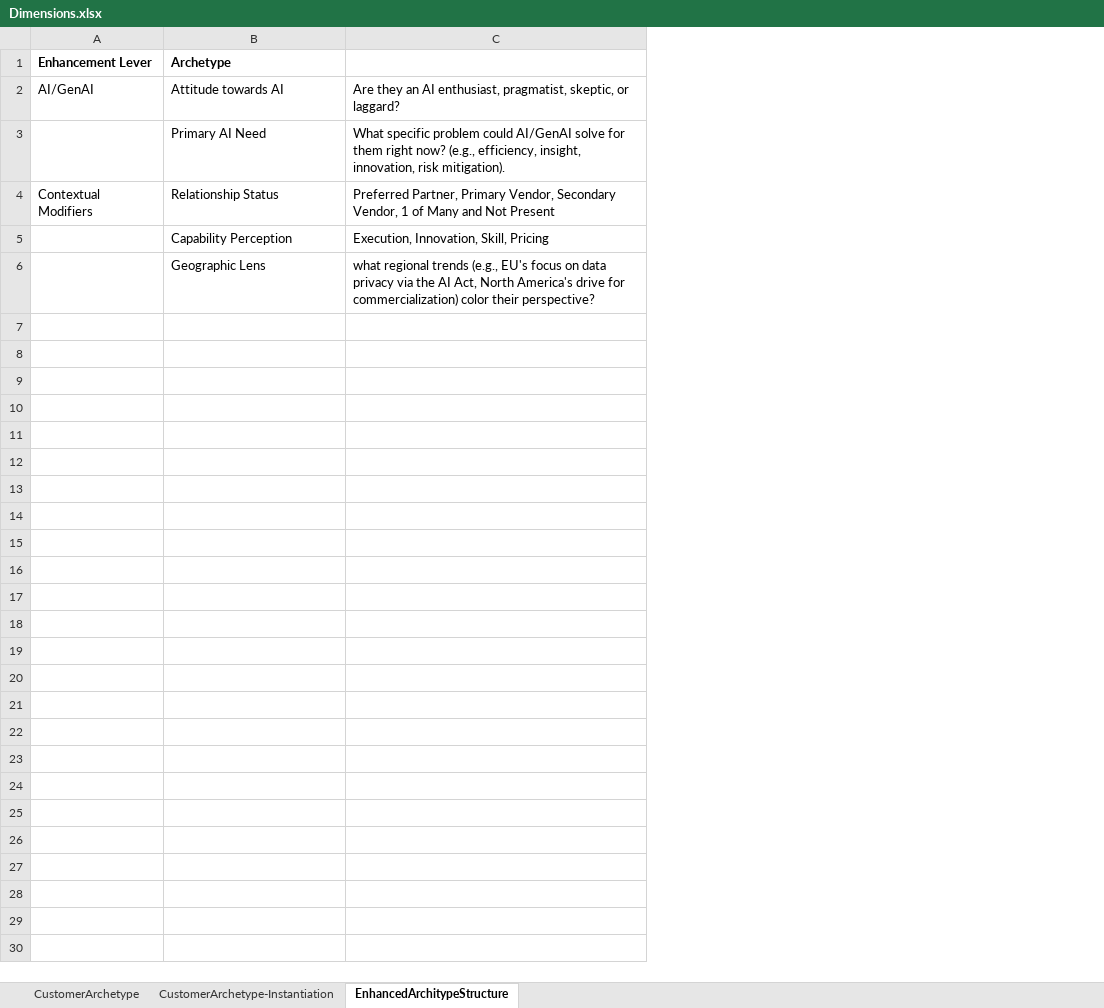
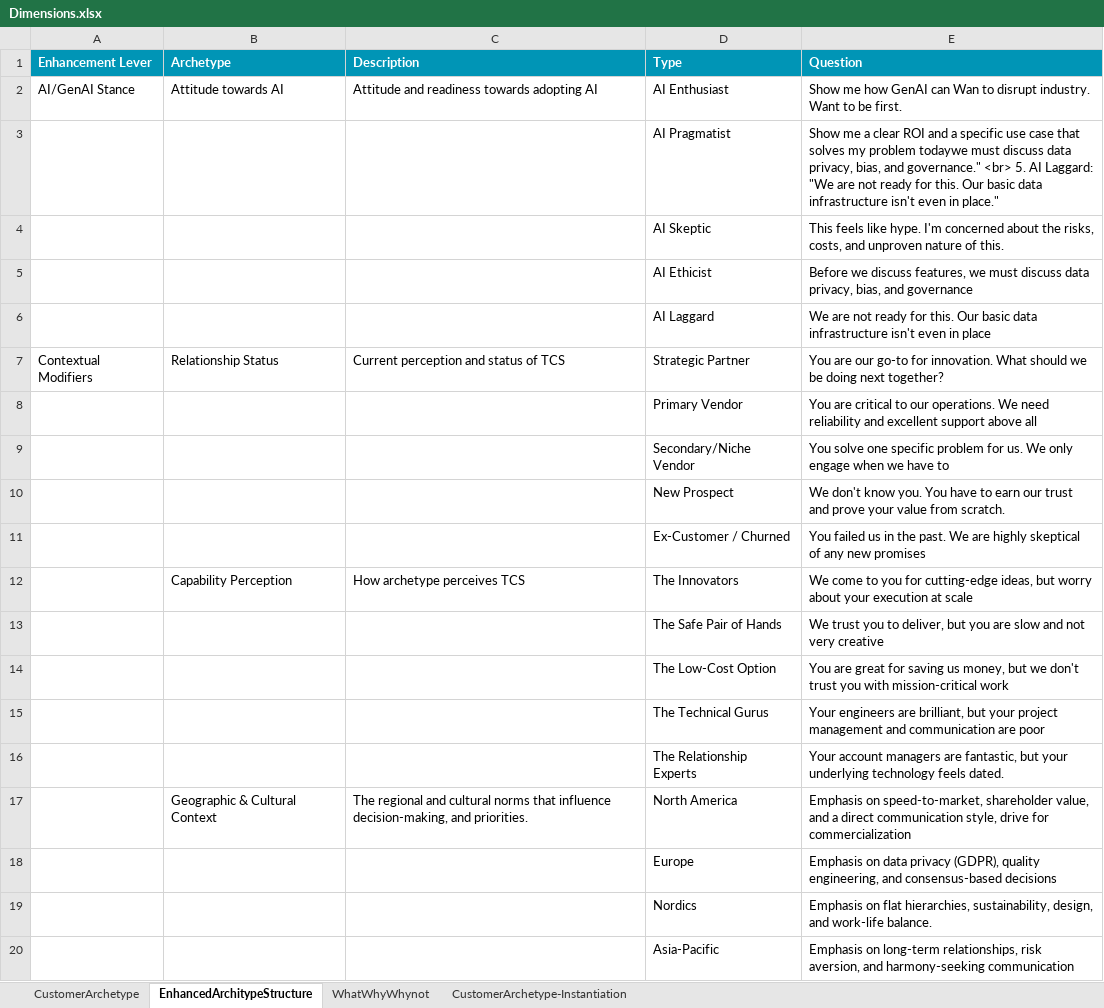
Before and after one commit to athma-hub/github-demo, an Excel workbook: Dimensions.xlsx, sheet EnhancedArchitypeStructure, drawn as a sheet; only a part is shown; values as stored, in another font and other column widths than the file's, no borders; removed rows and columns are numbered as before the commit, all else as after; the diff covers the shown part only; the diff names each change by its address in the sheet, - before the commit and + after, or states it on an @@ line.

```diff
--- a/Dimensions.xlsx (sheet EnhancedArchitypeStructure)
+++ b/Dimensions.xlsx (sheet EnhancedArchitypeStructure)
+sheet tab: WhatWhyWhynot
@@ sheet tab order changed: CustomerArchetype | EnhancedArchitypeStructure | WhatWhyWhynot | CustomerArchetype-Instantiation @@
-column C, rows 2-6: Are they an AI enthusiast, pragmatist, skeptic, or laggard? | What specific problem could AI/GenAI solve for them right now? (e.g., efficiency, insight, innovation, risk mitigation). | Preferred Partner, Primary Vendor, Secondary Vendor, 1 of Many and Not Present | Execution, Innovation, Skill, Pricing | what regional trends (e.g., EU's focus on data privacy via the AI Act, North America's drive for commercialization) color their perspective?
+column C (Description), row 2: Attitude and readiness towards adopting AI; row 7: Current perception and status of TCS; row 12: How archetype perceives TCS; row 17: The regional and cultural norms that influence decision-making, and priorities.
+column D (Type), rows 2-3: AI Enthusiast | AI Pragmatist; row 7: Strategic Partner; row 12: The Innovators; row 17: North America
+column E (Question), rows 2-3: Show me how GenAI can Wan to disrupt industry. Want to be first. | Show me a clear ROI and a specific use case that solves my problem todaywe must discuss data privacy, bias, and governance." <br> 5. AI Laggard: "We are not ready for this. Our basic data infrastructure isn't even in place."; row 7: You are our go-to for innovation. What should we be doing next together?; row 12: We come to you for cutting-edge ideas, but worry about your execution at scale; row 17: Emphasis on speed-to-market, shareholder value, and a direct communication style, drive for commercialization
@@ A1:B1 fill: none → #0095B6, text colour: black → #FFFFFF @@
-A2 (Enhancement Lever): AI/GenAI
+A2 (Enhancement Lever): AI/GenAI Stance
-B3 (Archetype): Primary AI Need
+B3 (Archetype): (empty)
+row 4:  |  |  | AI Skeptic | This feels like hype. I'm concerned about the risks, costs, and unproven nature of this.
+row 5:  |  |  | AI Ethicist | Before we discuss features, we must discuss data privacy, bias, and governance
+row 6:  |  |  | AI Laggard | We are not ready for this. Our basic data infrastructure isn't even in place
+row 8:  |  |  | Primary Vendor | You are critical to our operations. We need reliability and excellent support above all
+row 9:  |  |  | Secondary/Niche Vendor | You solve one specific problem for us. We only engage when we have to
+row 10:  |  |  | New Prospect | We don't know you. You have to earn our trust and prove your value from scratch.
+row 11:  |  |  | Ex-Customer / Churned | You failed us in the past. We are highly skeptical of any new promises
+row 13:  |  |  | The Safe Pair of Hands | We trust you to deliver, but you are slow and not very creative
+row 14:  |  |  | The Low-Cost Option | You are great for saving us money, but we don't trust you with mission-critical work
+row 15:  |  |  | The Technical Gurus | Your engineers are brilliant, but your project management and communication are poor
+row 16:  |  |  | The Relationship Experts | Your account managers are fantastic, but your underlying technology feels dated.
-B17 (Archetype): Geographic Lens
+B17 (Archetype): Geographic & Cultural Context
+row 18:  |  |  | Europe | Emphasis on data privacy (GDPR), quality engineering, and consensus-based decisions
+row 19:  |  |  | Nordics | Emphasis on flat hierarchies, sustainability, design, and work-life balance.
+row 20:  |  |  | Asia-Pacific | Emphasis on long-term relationships, risk aversion, and harmony-seeking communication
```
Also changed, not shown: 26 added rows elsewhere in this sheet, sheet CustomerArchetype.
